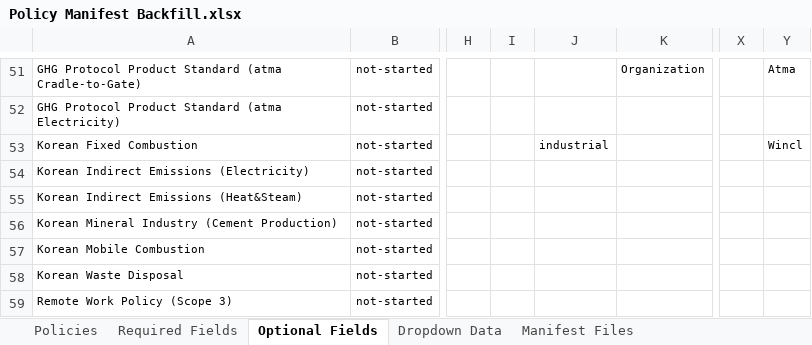
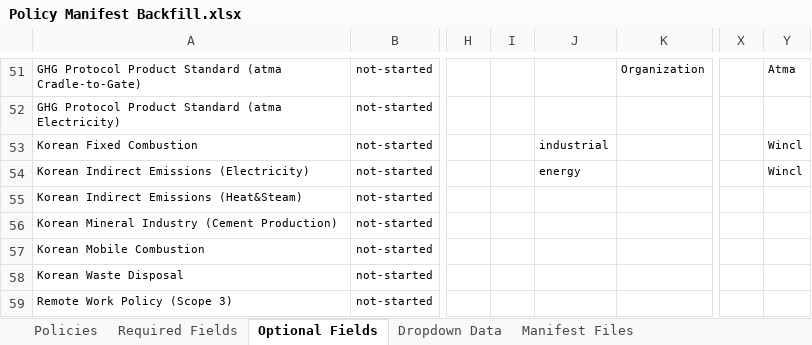
Before and after one commit to swidnikk/guardian, an Excel workbook: Methodology Library/Policy Manifest Backfill.xlsx, sheet Optional Fields, drawn as a sheet; only a part is shown, gaps mark what is left out; values as stored, in another font and other column widths than the file's, no borders; charts and pictures and table styles not drawn; the diff names each change by its address in the sheet, - before the commit and + after, or states it on an @@ line.

```diff
--- a/Methodology Library/Policy Manifest Backfill.xlsx (sheet Optional Fields)
+++ b/Methodology Library/Policy Manifest Backfill.xlsx (sheet Optional Fields)
-J54: (empty)
+J54: energy
-Y54: (empty)
+Y54: Wincl
```
Also changed, not shown: sheet Required Fields, sheet Policies, 1 other file.
